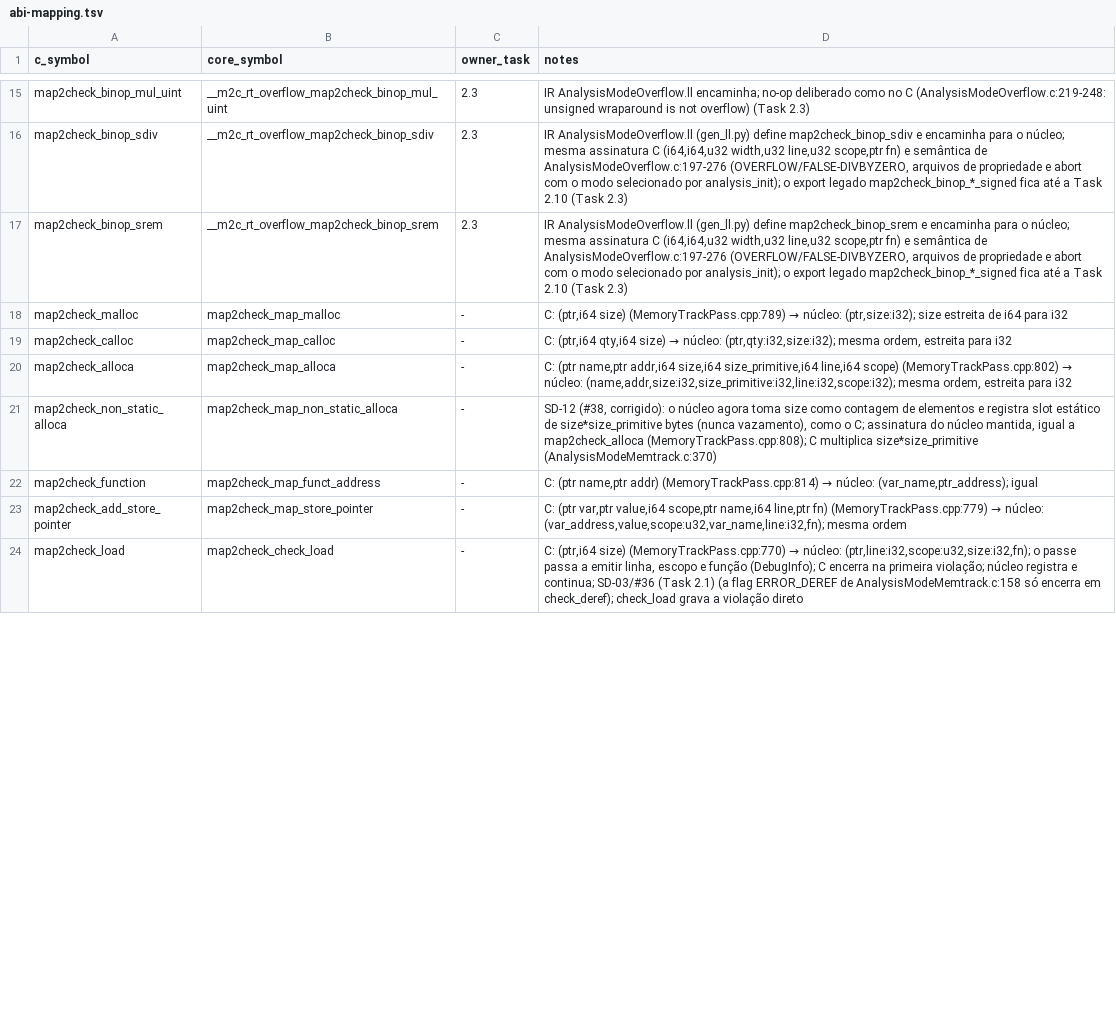
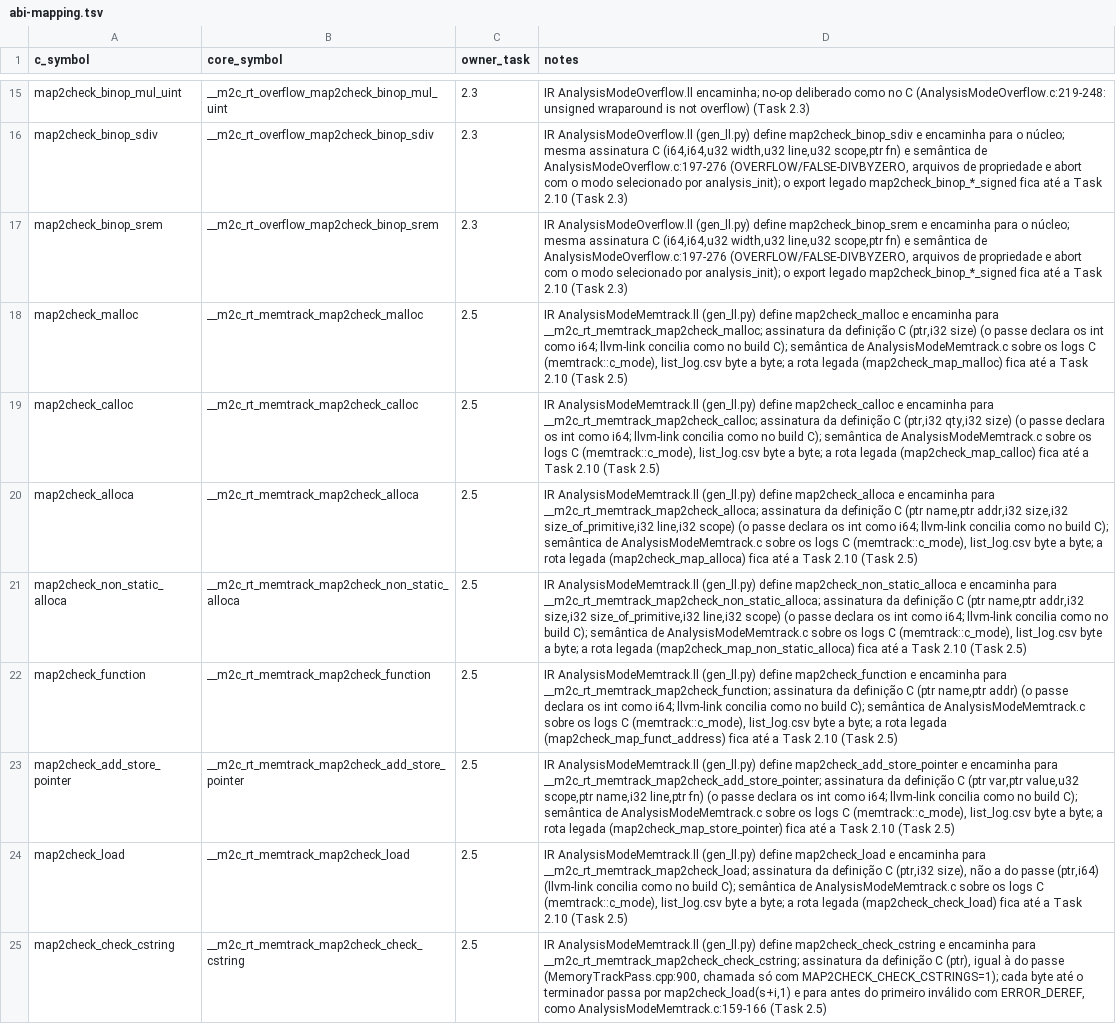
Before and after one commit to hbgit/map2check-library, a TSV file: docs/cutover/abi-mapping.tsv, drawn as a sheet; only a part is shown, gaps mark what is left out; the diff covers the shown part only; the diff names each change by its address in the sheet, - before the commit and + after, or states it on an @@ line.

Commit message:
feat: export the memtrack analysis mode
The C names of AnalysisModeMemtrack.c (analysis_*, the 12 memory
map2check_* the pass calls and map2check_wasm_{malloc,free,check_access})
are defined only by the generated IR module AnalysisModeMemtrack.ll, which
forwards each one to a Rust core entry point __m2c_rt_memtrack_<name> with
the signature of the C definition (D7, A-fwd). libmap2check.a never
defines them.

- memtrack::c_mode keeps develop's heap, allocation and list logs and
  ERROR_DEREF with the rules of AnalysisModeMemtrack.c, AllocationLog.c,
  ListLog.c and HeapLog.c. One container serves the Array and --btree
  builds (D3): ContainerRealloc, ContainerBTree, BTree, AllocationLog,
  ListLog and HeapLog are empty IR modules. The rules take a MemMode, so
  the memcleanup mode (Task 2.6) only adds wrappers.
- list_log.csv, allocation_log.csv and heap_log.csv have one row formatter
  each, with the C format strings; the legacy replay uses them too, with
  byte-identical output.
- __m2c_rt_memtrack_analysis_init selects the memtrack mode and starts new
  logs; the end-of-program verdict of the mode applies valid_allocation_log
  to the drop-in logs, and the witness writes them.
- Tests pin the C verdicts and files: invalid deref, invalid and double
  free, free of a non-heap address, check_cstring beyond the block, UNKNOWN,
  posix_memalign and a valid run. The C goldens FALSE-DEREF, FALSE-FREE,
  FALSE-FREE-RESOLVED, FALSE-MEMTRACK, NONE, UNKNOWN and POSIX-MEMALIGN
  match byte for byte through the new entry points.
- scripts/runtime-ir/test-memtrack-link.sh links a C driver against the
  module, the empty container/log modules (Array and --btree sets) and the
  release staticlib, compares the golden files and checks that the
  staticlib defines none of the module's C names except the legacy
  map2check_check_deref and map2check_wasm_* (Task 2.10). CI runs it and
  passes the .ll to runtime-abi-coverage.sh. pending.txt loses 11 names;
  map2check_check_deref and map2check_wasm_free stay pending until the
  legacy exports go.

```diff
--- a/docs/cutover/abi-mapping.tsv
+++ b/docs/cutover/abi-mapping.tsv
-B18 (core_symbol): map2check_map_malloc
+B18 (core_symbol): __m2c_rt_memtrack_map2check_malloc
-C18:C24 (owner_task): -
+C18:C24 (owner_task): 2.5
@@ D18 (notes): C: (ptr,i64 size) (MemoryTrackPass.cpp:789) → núcleo: (ptr,size:i32); size estreita de i64 para i32 → IR AnalysisModeMemtrack.ll (gen_ll.py) define map2check_malloc e encaminha para __m2c_rt_memtrack_map2check_malloc; assinatura da definição C (ptr,i32 size) (o passe declara os int como i64; llvm-link concilia como no build C); semântica de AnalysisModeMemtrack.c sobre os logs C (memtrack::c_mode), list_log.csv byte a byte; a rota legada (map2check_map_malloc) fica até a Task 2.10 (Task 2.5) @@
-B19 (core_symbol): map2check_map_calloc
+B19 (core_symbol): __m2c_rt_memtrack_map2check_calloc
@@ D19 (notes): C: (ptr,i64 qty,i64 size) → núcleo: (ptr,qty:i32,size:i32); mesma ordem, estreita para i32 → IR AnalysisModeMemtrack.ll (gen_ll.py) define map2check_calloc e encaminha para __m2c_rt_memtrack_map2check_calloc; assinatura da definição C (ptr,i32 qty,i32 size) (o passe declara os int como i64; llvm-link concilia como no build C); semântica de AnalysisModeMemtrack.c sobre os logs C (memtrack::c_mode), list_log.csv byte a byte; a rota legada (map2check_map_calloc) fica até a Task 2.10 (Task 2.5) @@
-B20 (core_symbol): map2check_map_alloca
+B20 (core_symbol): __m2c_rt_memtrack_map2check_alloca
@@ D20 (notes): C: (ptr name,ptr addr,i64 size,i64 size_primitive,i64 line,i64 scope) (MemoryTrackPass.cpp:802) → núcleo: (name,addr,size:i32,size_primitive:i32,line:i32,scope:i32); mesma ordem, estreita para i32 → IR AnalysisModeMemtrack.ll (gen_ll.py) define map2check_alloca e encaminha para __m2c_rt_memtrack_map2check_alloca; assinatura da definição C (ptr name,ptr addr,i32 size,i32 size_of_primitive,i32 line,i32 scope) (o passe declara os int como i64; llvm-link concilia como no build C); semântica de AnalysisModeMemtrack.c sobre os logs C (memtrack::c_mode), list_log.csv byte a byte; a rota legada (map2check_map_alloca) fica até a Task 2.10 (Task 2.5) @@
-B21 (core_symbol): map2check_map_non_static_alloca
+B21 (core_symbol): __m2c_rt_memtrack_map2check_non_static_alloca
-D21 (notes): SD-12 (#38, corrigido): o núcleo agora toma size como contagem de elementos e registra slot estático de size*size_primitive bytes (nunca vazamento), como o C; assinatura do núcleo mantida, igual a map2check_alloca (MemoryTrackPass.cpp:808); C multiplica size*size_primitive (AnalysisModeMemtrack.c:370)
+D21 (notes): IR AnalysisModeMemtrack.ll (gen_ll.py) define map2check_non_static_alloca e encaminha para __m2c_rt_memtrack_map2check_non_static_alloca; assinatura da definição C (ptr name,ptr addr,i32 size,i32 size_of_primitive,i32 line,i32 scope) (o passe declara os int como i64; llvm-link concilia como no build C); semântica de AnalysisModeMemtrack.c sobre os logs C (memtrack::c_mode), list_log.csv byte a byte; a rota legada (map2check_map_non_static_alloca) fica até a Task 2.10 (Task 2.5)
-B22 (core_symbol): map2check_map_funct_address
+B22 (core_symbol): __m2c_rt_memtrack_map2check_function
@@ D22 (notes): C: (ptr name,ptr addr) (MemoryTrackPass.cpp:814) → núcleo: (var_name,ptr_address); igual → IR AnalysisModeMemtrack.ll (gen_ll.py) define map2check_function e encaminha para __m2c_rt_memtrack_map2check_function; assinatura da definição C (ptr name,ptr addr) (o passe declara os int como i64; llvm-link concilia como no build C); semântica de AnalysisModeMemtrack.c sobre os logs C (memtrack::c_mode), list_log.csv byte a byte; a rota legada (map2check_map_funct_address) fica até a Task 2.10 (Task 2.5) @@
-B23 (core_symbol): map2check_map_store_pointer
+B23 (core_symbol): __m2c_rt_memtrack_map2check_add_store_pointer
@@ D23 (notes): C: (ptr var,ptr value,i64 scope,ptr name,i64 line,ptr fn) (MemoryTrackPass.cpp:779) → núcleo: (var_address,value,scope:u32,var_name,line:i32,fn); mesma ordem → IR AnalysisModeMemtrack.ll (gen_ll.py) define map2check_add_store_pointer e encaminha para __m2c_rt_memtrack_map2check_add_store_pointer; assinatura da definição C (ptr var,ptr value,u32 scope,ptr name,i32 line,ptr fn) (o passe declara os int como i64; llvm-link concilia como no build C); semântica de AnalysisModeMemtrack.c sobre os logs C (memtrack::c_mode), list_log.csv byte a byte; a rota legada (map2check_map_store_pointer) fica até a Task 2.10 (Task 2.5) @@
-B24 (core_symbol): map2check_check_load
+B24 (core_symbol): __m2c_rt_memtrack_map2check_load
@@ D24 (notes): C: (ptr,i64 size) (MemoryTrackPass.cpp:770) → núcleo: (ptr,line:i32,scope:u32,size:i32,fn); o passe passa a emitir linha, escopo e função (DebugInfo); C encerra na primeira violação; núcleo registra e continua; SD-03/#36 (Task 2.1) (a flag ERROR_DEREF de AnalysisModeMemtrack.c:158 só encerra em check_deref); check_load grava a violação direto → IR AnalysisModeMemtrack.ll (gen_ll.py) define map2check_load e encaminha para __m2c_rt_memtrack_map2check_load; assinatura da definição C (ptr,i32 size), não a do passe (ptr,i64) (llvm-link concilia como no build C); semântica de AnalysisModeMemtrack.c sobre os logs C (memtrack::c_mode), list_log.csv byte a byte; a rota legada (map2check_check_load) fica até a Task 2.10 (Task 2.5) @@
+row 25: map2check_check_cstring | __m2c_rt_memtrack_map2check_check_cstring | 2.5 | IR AnalysisModeMemtrack.ll (gen_ll.py) define map2check_check_cstring e encaminha para __m2c_rt_memtrack_map2check_check_cstring; assinatura da definição C (ptr), igual à do passe (MemoryTrackPass.cpp:900, chamada só com MAP2CHECK_CHECK_CSTRINGS=1); cada byte até o terminador passa por map2check_load(s+i,1) e para antes do primeiro inválido com ERROR_DEREF, como AnalysisModeMemtrack.c:159-166 (Task 2.5)
```
Also changed, not shown: 20 edited cells elsewhere in this file, 19 other files.
